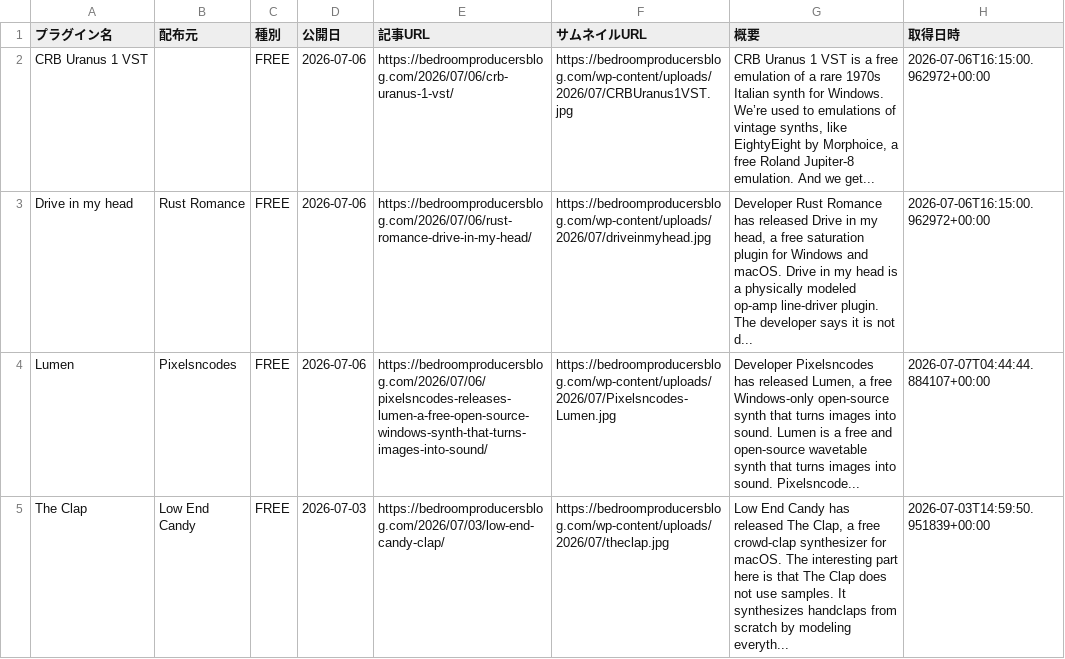
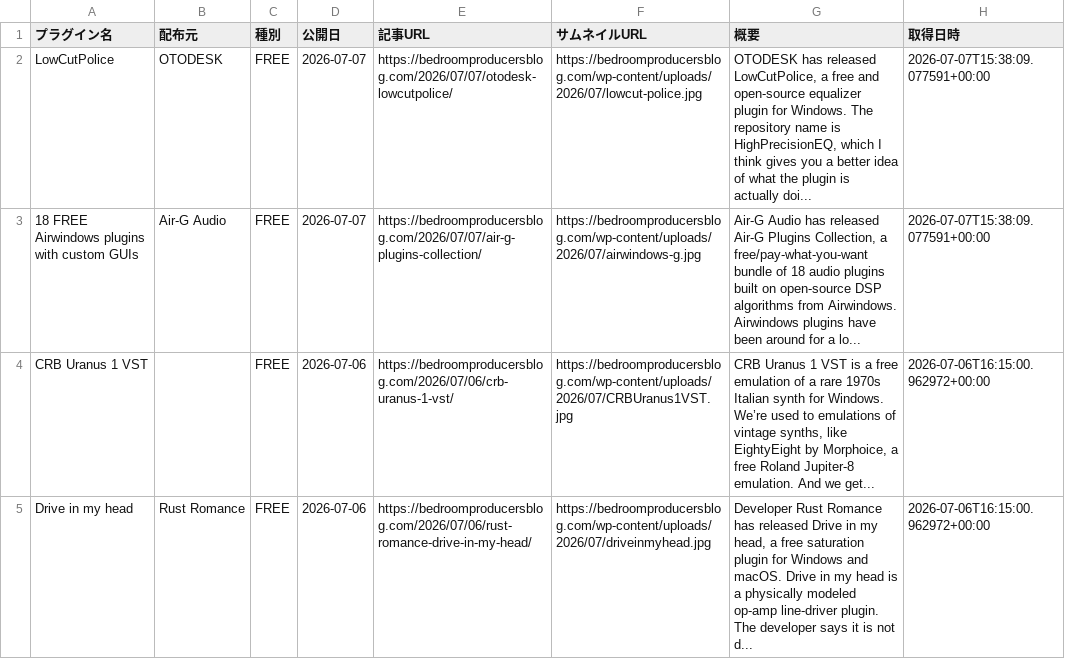
Before and after one commit to Plugin-Tsushin/plugin-boutique-scraper, a CSV file: output/free_bpb_history.csv, drawn as a sheet; only a part is shown; the shorter side is filled out with more unchanged rows.

```diff
--- a/output/free_bpb_history.csv
+++ b/output/free_bpb_history.csv
@@ -1,2 +1,4 @@
 プラグイン名,配布元,種別,公開日,記事URL,サムネイルURL,概要,取得日時
+LowCutPolice,OTODESK,FREE,2026-07-07,https://bedroomproducersblog.com/2026/07/07/otodesk-lowcutpolice/,https://bedroomproducersblog.com/wp-content/uploads/2026/07/lowcut-police.jpg,"OTODESK has released LowCutPolice, a free and open-source equalizer plugin for Windows. The repository name is HighPrecisionEQ, which I think gives you a better idea of what the plugin is actually doi...",2026-07-07T15:38:09.077591+00:00
+18 FREE Airwindows plugins with custom GUIs,Air-G Audio,FREE,2026-07-07,https://bedroomproducersblog.com/2026/07/07/air-g-plugins-collection/,https://bedroomproducersblog.com/wp-content/uploads/2026/07/airwindows-g.jpg,"Air-G Audio has released Air-G Plugins Collection, a free/pay-what-you-want bundle of 18 audio plugins built on open-source DSP algorithms from Airwindows. Airwindows plugins have been around for a lo...",2026-07-07T15:38:09.077591+00:00
 CRB Uranus 1 VST,,FREE,2026-07-06,https://bedroomproducersblog.com/2026/07/06/crb-uranus-1-vst/,https://bedroomproducersblog.com/wp-content/uploads/2026/07/CRBUranus1VST.jpg,"CRB Uranus 1 VST is a free emulation of a rare 1970s Italian synth for Windows. We’re used to emulations of vintage synths, like EightyEight by Morphoice, a free Roland Jupiter-8 emulation. And we get...",2026-07-06T16:15:00.962972+00:00
```
Also changed, not shown: output/free_bpb_latest.csv.
